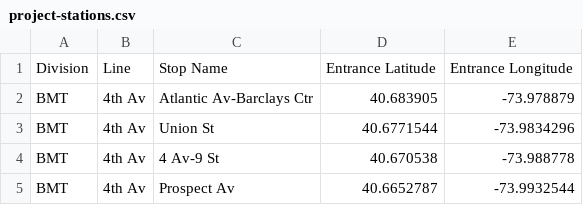
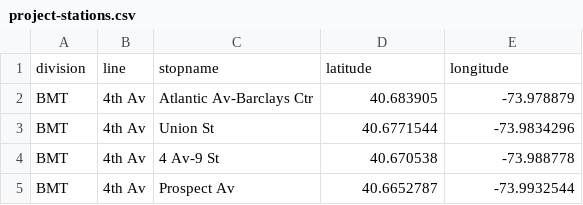
Before and after one commit to neu-pdi/cs2000-public-resources, a CSV file: static/support/project-stations.csv, drawn as a sheet; only a part is shown; removed rows and columns are numbered as before the commit, all else as after; the diff names each change by its address in the sheet, - before the commit and + after, or states it on an @@ line.

```diff
--- a/static/support/project-stations.csv
+++ b/static/support/project-stations.csv
-row 1: Division | Line | Stop Name | Entrance Latitude | Entrance Longitude
+row 1: division | line | stopname | latitude | longitude
```
Also changed, not shown: static/support/project-schools.csv.
